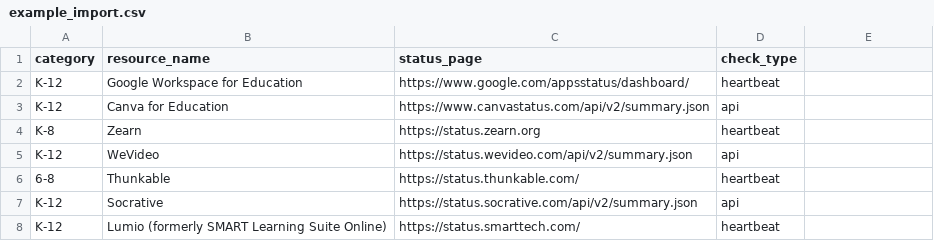
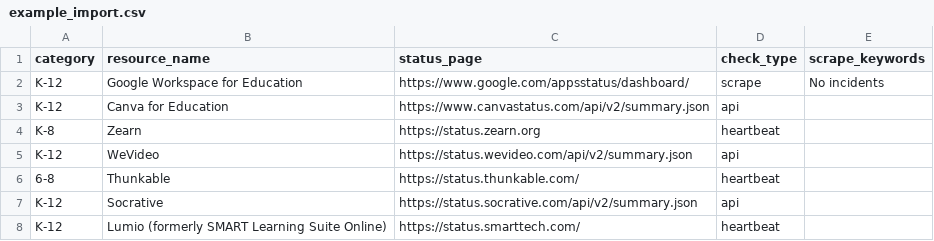
Before and after one commit to kevinmuscara/radar, a CSV file: example_import.csv, drawn as a sheet; only a part is shown; the diff names each change by its address in the sheet, - before the commit and + after, or states it on an @@ line.

Commit message:
updated import example

```diff
--- a/example_import.csv
+++ b/example_import.csv
-E1: (empty)
+E1: scrape_keywords
-D2 (check_type): heartbeat
+D2 (check_type): scrape
-E2 (scrape_keywords): (empty)
+E2 (scrape_keywords): No incidents
```
